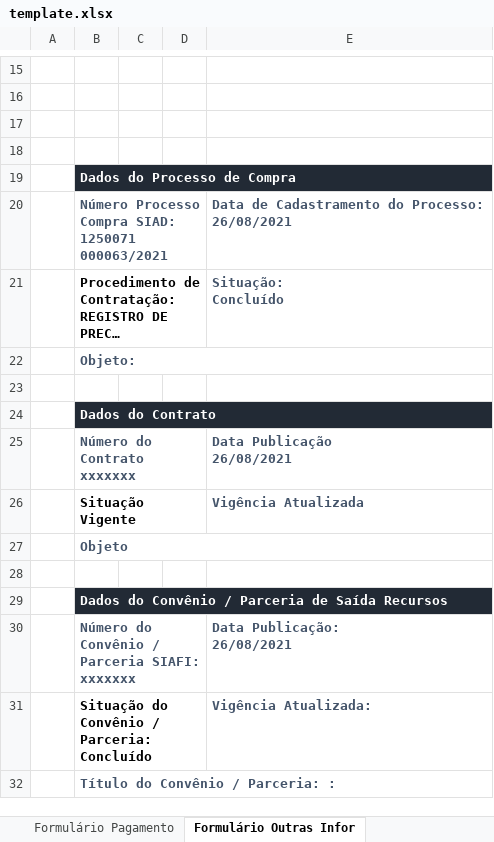
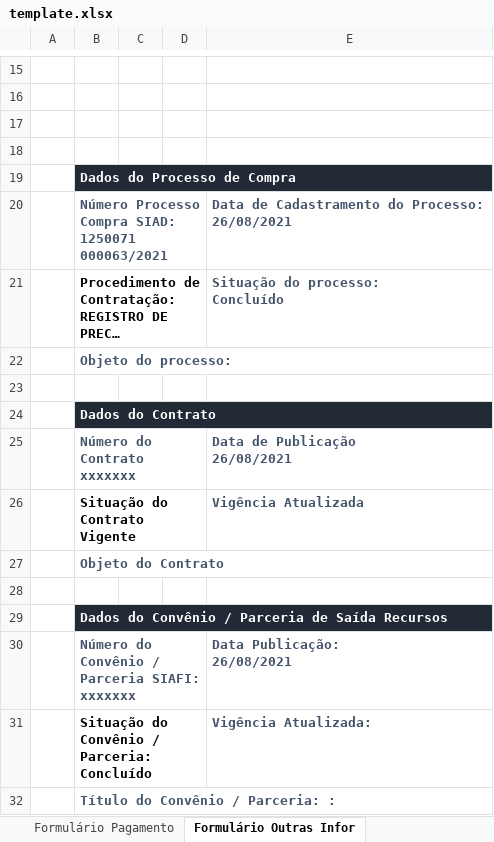
Before and after one commit to transparencia-mg/especificacoes-portal-transparencia, an Excel workbook: espec018_recursos-acordo-judicial-vale/static/template.xlsx, sheet Formulário Outras Infor, drawn as a sheet; only a part is shown, gaps mark what is left out; long unchanged cells end in …; values as stored, in another font and other column widths than the file's, no borders; charts and pictures not drawn; ↵ is a line break in a cell; the diff names each change by its address in the sheet, - before the commit and + after, or states it on an @@ line.

```diff
--- a/espec018_recursos-acordo-judicial-vale/static/template.xlsx (sheet Formulário Outras Infor)
+++ b/espec018_recursos-acordo-judicial-vale/static/template.xlsx (sheet Formulário Outras Infor)
-E21: Situação: ↵ Concluído
+E21: Situação do processo: ↵ Concluído
-B22: Objeto:
+B22: Objeto do processo:
-E25: Data Publicação ↵ 26/08/2021
+E25: Data de Publicação ↵ 26/08/2021
-B26: Situação ↵ Vigente
+B26: Situação do Contrato ↵ Vigente
-B27: Objeto
+B27: Objeto do Contrato
```
Also changed, not shown: sheet Formulário Liquidação, sheet Formulário Pagamento, sheet Formulário Empenho, charts or pictures, espec018_recursos-acordo-judicial-vale/static/template-telas-dados.xlsx, 7 other files.
